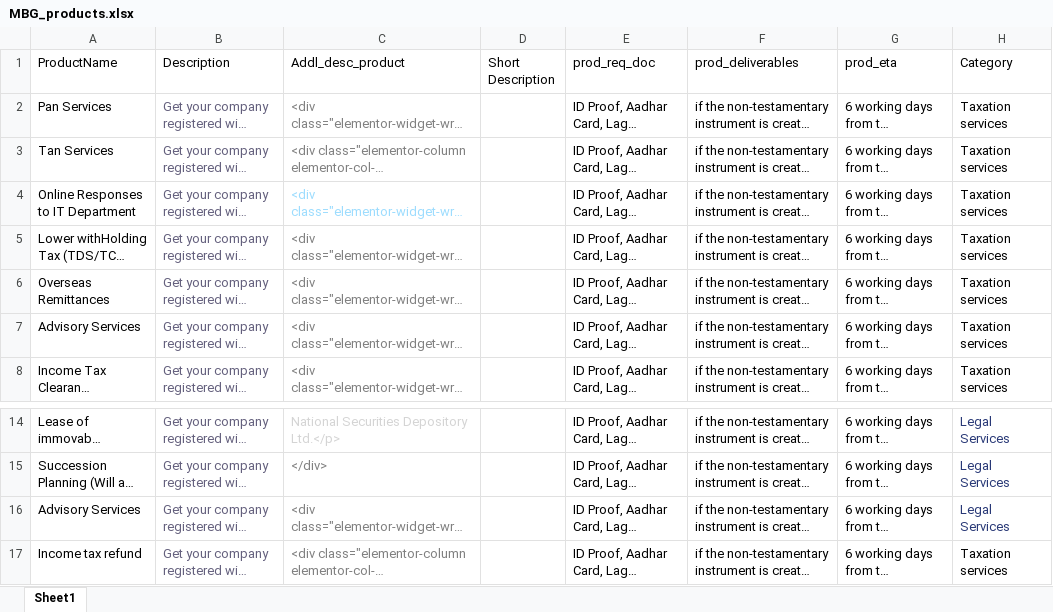
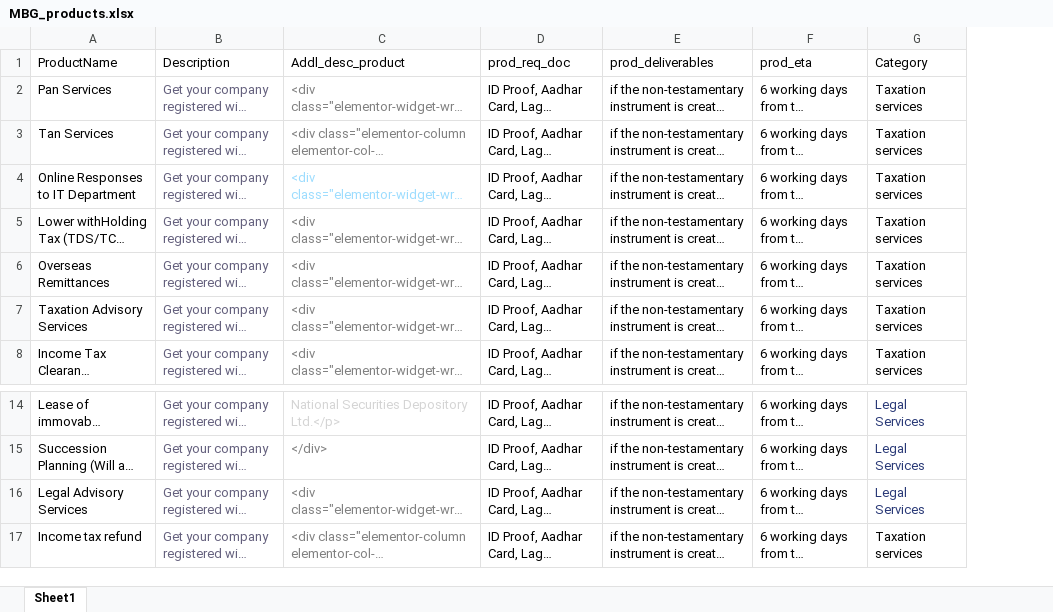
Before and after one commit to shivududeshi/mysql, an Excel workbook: MBG_products.xlsx, sheet Sheet1, drawn as a sheet; only a part is shown, gaps mark what is left out; long unchanged cells end in …; values as stored, in another font and other column widths than the file's, no borders; charts and pictures not drawn; the diff names each change by its address in the sheet, - before the commit and + after, or states it on an @@ line.

Commit message:
return json by using excel

```diff
--- a/MBG_products.xlsx (sheet Sheet1)
+++ b/MBG_products.xlsx (sheet Sheet1)
-column D (Short Description), empty
-A7 (ProductName): Advisory Services
+A7 (ProductName): Taxation Advisory Services
-A16 (ProductName): Advisory Services
+A16 (ProductName): Legal Advisory Services
```
Also changed, not shown: charts or pictures, 1 other file.
